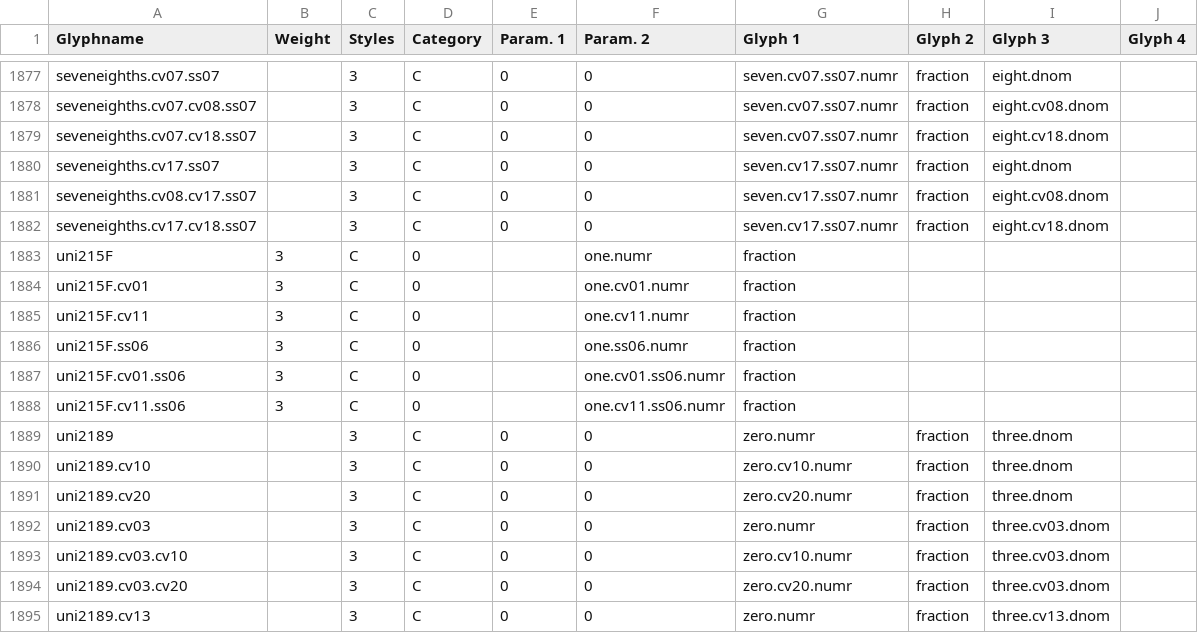
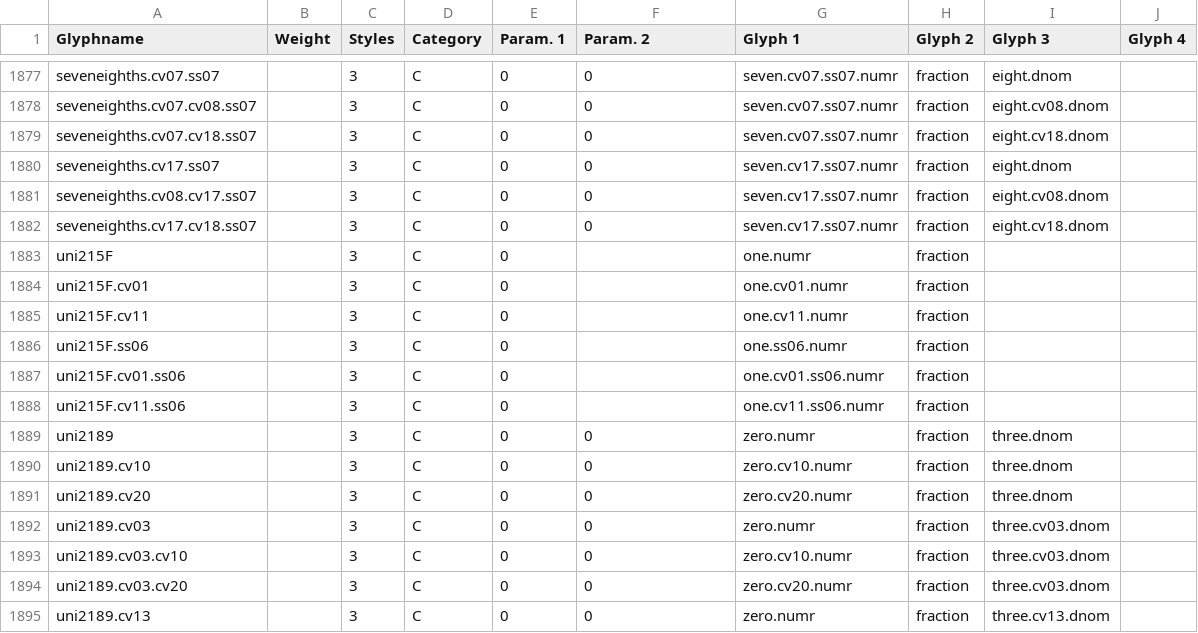
Before and after one commit to Corne2Plum3/Giphurs, a CSV file: scripts/composed_glyphs.csv, drawn as a sheet; only a part is shown, gaps mark what is left out.

```diff
--- a/scripts/composed_glyphs.csv
+++ b/scripts/composed_glyphs.csv
@@ -1882,8 +1882,8 @@ seveneighths.cv08.cv17.ss07,,3,C,0,0,seven.cv17.ss07.numr,fraction,eight.cv08.dn
 seveneighths.cv17.cv18.ss07,,3,C,0,0,seven.cv17.ss07.numr,fraction,eight.cv18.dnom
-uni215F,3,C,0,,one.numr,fraction
-uni215F.cv01,3,C,0,,one.cv01.numr,fraction
-uni215F.cv11,3,C,0,,one.cv11.numr,fraction
-uni215F.ss06,3,C,0,,one.ss06.numr,fraction
-uni215F.cv01.ss06,3,C,0,,one.cv01.ss06.numr,fraction
-uni215F.cv11.ss06,3,C,0,,one.cv11.ss06.numr,fraction
+uni215F,,3,C,0,,one.numr,fraction
+uni215F.cv01,,3,C,0,,one.cv01.numr,fraction
+uni215F.cv11,,3,C,0,,one.cv11.numr,fraction
+uni215F.ss06,,3,C,0,,one.ss06.numr,fraction
+uni215F.cv01.ss06,,3,C,0,,one.cv01.ss06.numr,fraction
+uni215F.cv11.ss06,,3,C,0,,one.cv11.ss06.numr,fraction
 uni2189,,3,C,0,0,zero.numr,fraction,three.dnom
```
Also changed, not shown: 1 other file.
